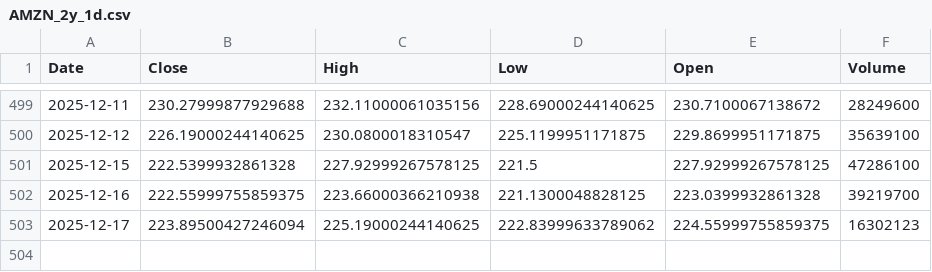
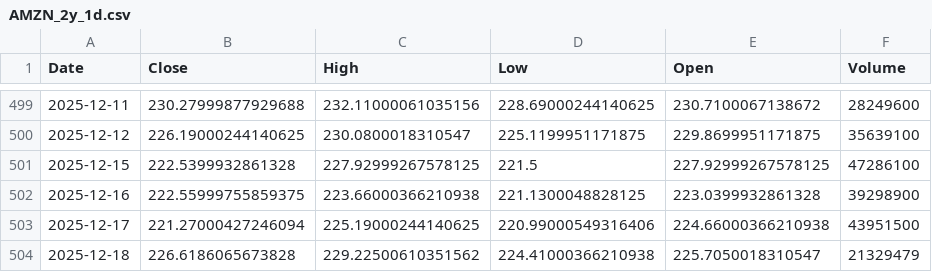
Before and after one commit to TunahanKicci/FinanceML-Pipeline, a CSV file: data/cache/AMZN_2y_1d.csv, drawn as a sheet; only a part is shown, gaps mark what is left out.

```diff
--- a/data/cache/AMZN_2y_1d.csv
+++ b/data/cache/AMZN_2y_1d.csv
@@ -501,3 +501,4 @@ Date,Close,High,Low,Open,Volume
 2025-12-15,222.5399932861328,227.92999267578125,221.5,227.92999267578125,47286100
-2025-12-16,222.55999755859375,223.66000366210938,221.1300048828125,223.0399932861328,39219700
-2025-12-17,223.89500427246094,225.19000244140625,222.83999633789062,224.55999755859375,16302123
+2025-12-16,222.55999755859375,223.66000366210938,221.1300048828125,223.0399932861328,39298900
+2025-12-17,221.27000427246094,225.19000244140625,220.99000549316406,224.66000366210938,43951500
+2025-12-18,226.6186065673828,229.22500610351562,224.41000366210938,225.7050018310547,21329479
```
Also changed, not shown: data/cache/AAPL_2y_1d.csv, data/cache/JPM_2y_1d.csv, 18 other files.
